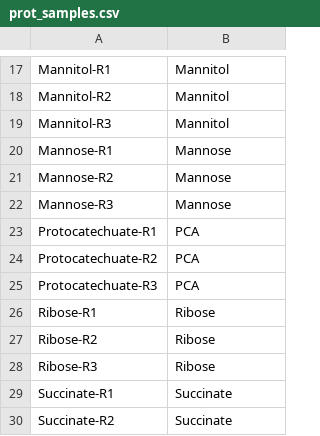
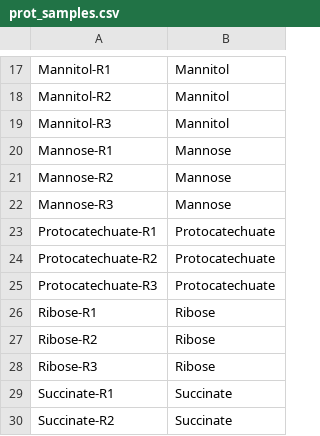
Before and after one commit to KaseyMarkel/BIS198_ipynb, a CSV file: datasets/prot_samples.csv, drawn as a sheet; only a part is shown, gaps mark what is left out.

Commit message:
Add files via upload

```diff
--- a/datasets/prot_samples.csv
+++ b/datasets/prot_samples.csv
@@ -22,5 +22,5 @@ Mannose-R2,Mannose
 Mannose-R3,Mannose
-Protocatechuate-R1,PCA
-Protocatechuate-R2,PCA
-Protocatechuate-R3,PCA
+Protocatechuate-R1,Protocatechuate
+Protocatechuate-R2,Protocatechuate
+Protocatechuate-R3,Protocatechuate
 Ribose-R1,Ribose
```
